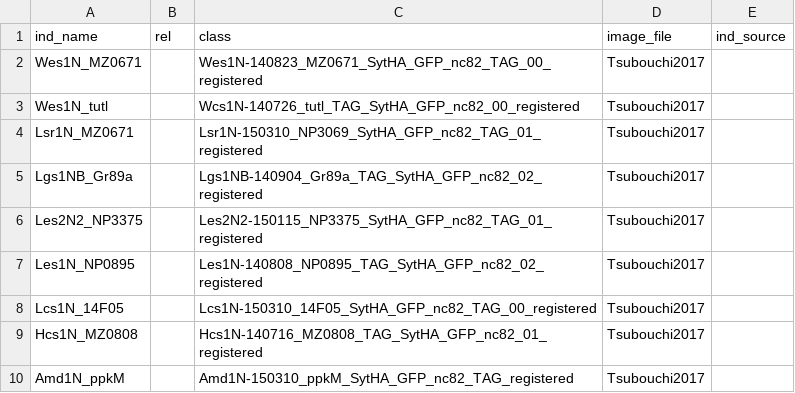
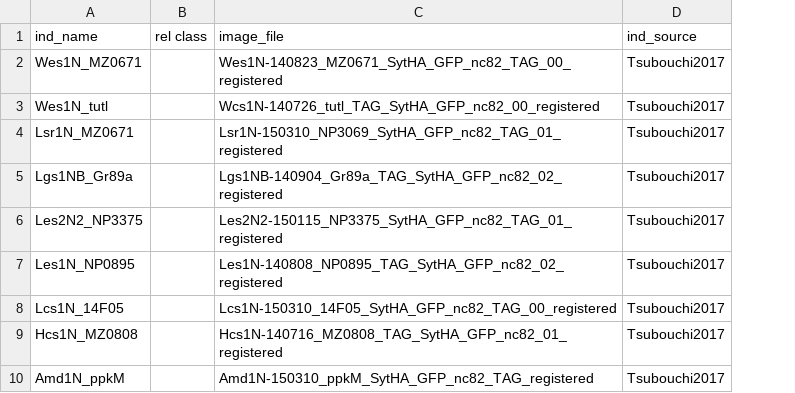
Before and after one commit to VirtualFlyBrain/VFB_owl, a TSV file: data/Tsubouchi2017.tsv, drawn as a sheet; removed rows and columns are numbered as before the commit, all else as after; the diff names each change by its address in the sheet, - before the commit and + after, or states it on an @@ line.

Commit message:
typo fix

```diff
--- a/data/Tsubouchi2017.tsv
+++ b/data/Tsubouchi2017.tsv
-column B (rel), empty
+column B (rel class), empty
-column E (ind_source), empty
-C1: class
+C1: image_file
-D1: image_file
+D1: ind_source
```
